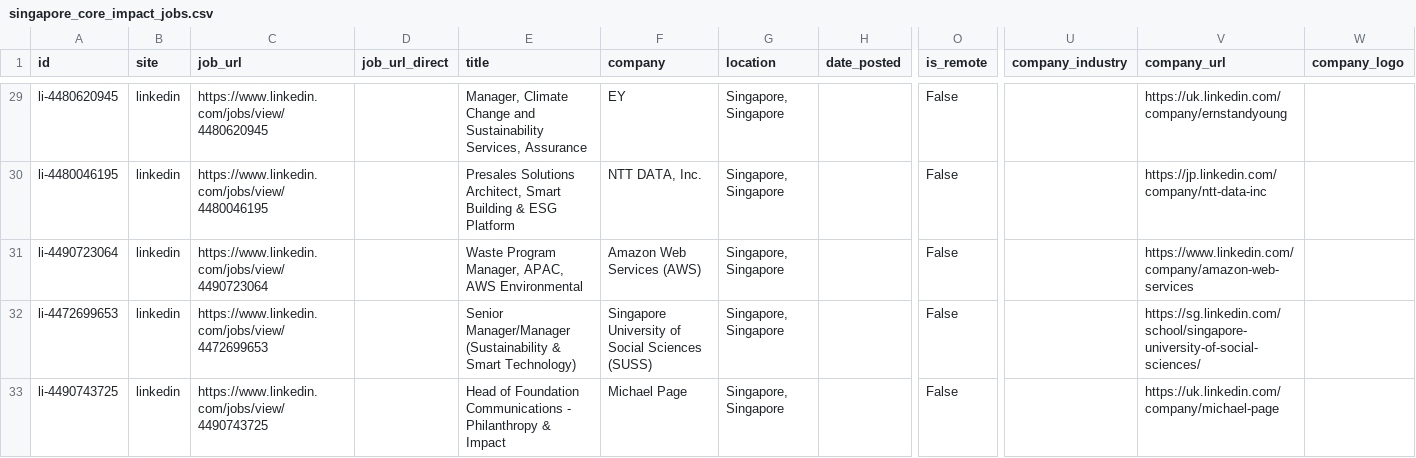
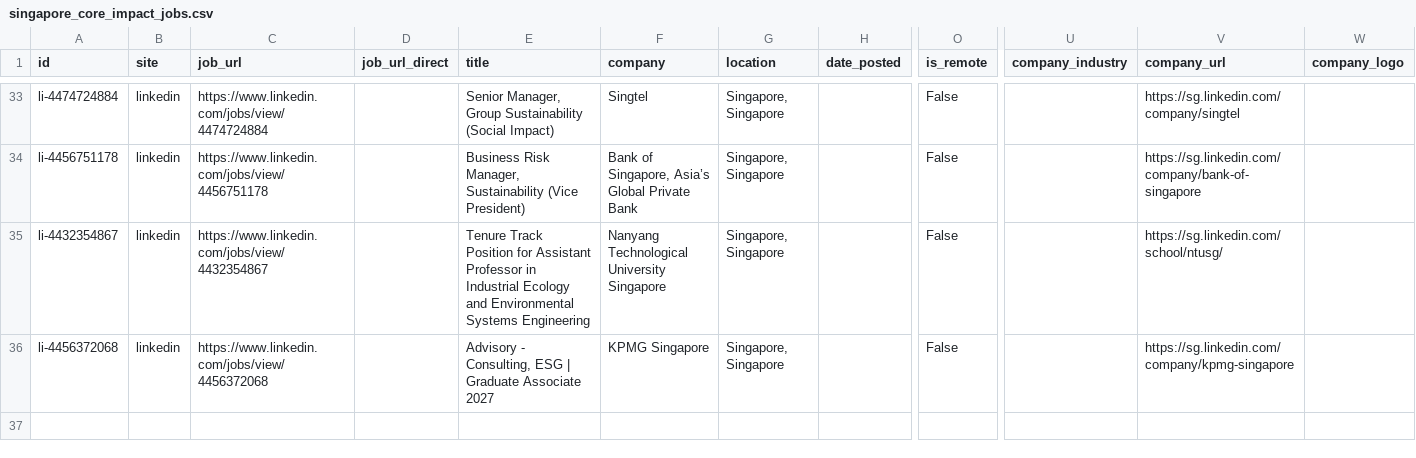
Before and after one commit to phyllispp/impact-jobs, a CSV file: singapore_core_impact_jobs.csv, drawn as a sheet; only a part is shown, gaps mark what is left out; removed rows and columns are numbered as before the commit, all else as after; rows hold the shown columns only; the diff covers the shown part only; the diff names each change by its address in the sheet, - before the commit and + after, or states it on an @@ line.

```diff
--- a/singapore_core_impact_jobs.csv
+++ b/singapore_core_impact_jobs.csv
-A33 (id): li-4480620945
+A33 (id): li-4474724884
-C33 (job_url): https://www.linkedin.com/jobs/view/4480620945
+C33 (job_url): https://www.linkedin.com/jobs/view/4474724884
-E33 (title): Manager, Climate Change and Sustainability Services, Assurance
+E33 (title): Senior Manager, Group Sustainability (Social Impact)
-F33 (company): EY
+F33 (company): Singtel
-V33 (company_url): https://uk.linkedin.com/company/ernstandyoung
+V33 (company_url): https://sg.linkedin.com/company/singtel
-A34 (id): li-4480046195
+A34 (id): li-4456751178
-C34 (job_url): https://www.linkedin.com/jobs/view/4480046195
+C34 (job_url): https://www.linkedin.com/jobs/view/4456751178
-E34 (title): Presales Solutions Architect, Smart Building & ESG Platform
+E34 (title): Business Risk Manager, Sustainability (Vice President)
-F34 (company): NTT DATA, Inc.
+F34 (company): Bank of Singapore, Asia’s Global Private Bank
-V34 (company_url): https://jp.linkedin.com/company/ntt-data-inc
+V34 (company_url): https://sg.linkedin.com/company/bank-of-singapore
-row 31: li-4490723064 | linkedin | https://www.linkedin.com/jobs/view/4490723064 |  | Waste Program Manager, APAC, AWS Environmental | Amazon Web Services (AWS) | Singapore, Singapore |  | False |  | https://www.linkedin.com/company/amazon-web-services
-A35 (id): li-4472699653
+A35 (id): li-4432354867
-C35 (job_url): https://www.linkedin.com/jobs/view/4472699653
+C35 (job_url): https://www.linkedin.com/jobs/view/4432354867
-E35 (title): Senior Manager/Manager (Sustainability & Smart Technology)
+E35 (title): Tenure Track Position for Assistant Professor in Industrial Ecology and Environmental Systems Engineering
-F35 (company): Singapore University of Social Sciences (SUSS)
+F35 (company): Nanyang Technological University Singapore
-V35 (company_url): https://sg.linkedin.com/school/singapore-university-of-social-sciences/
+V35 (company_url): https://sg.linkedin.com/school/ntusg/
-A36 (id): li-4490743725
+A36 (id): li-4456372068
-C36 (job_url): https://www.linkedin.com/jobs/view/4490743725
+C36 (job_url): https://www.linkedin.com/jobs/view/4456372068
-E36 (title): Head of Foundation Communications - Philanthropy & Impact
+E36 (title): Advisory - Consulting, ESG | Graduate Associate 2027
-F36 (company): Michael Page
+F36 (company): KPMG Singapore
-V36 (company_url): https://uk.linkedin.com/company/michael-page
+V36 (company_url): https://sg.linkedin.com/company/kpmg-singapore
```
Also changed, not shown: 6 added rows, 2 removed rows, 11 moved rows and 5 edited cells elsewhere in this file, 1 other file.
